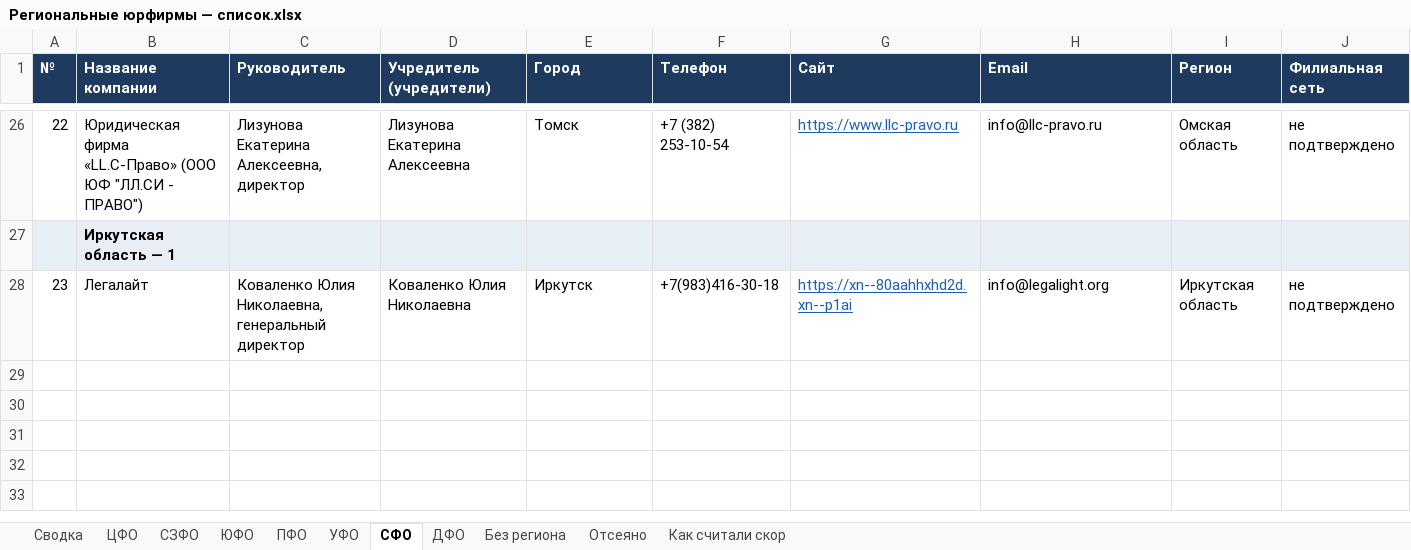
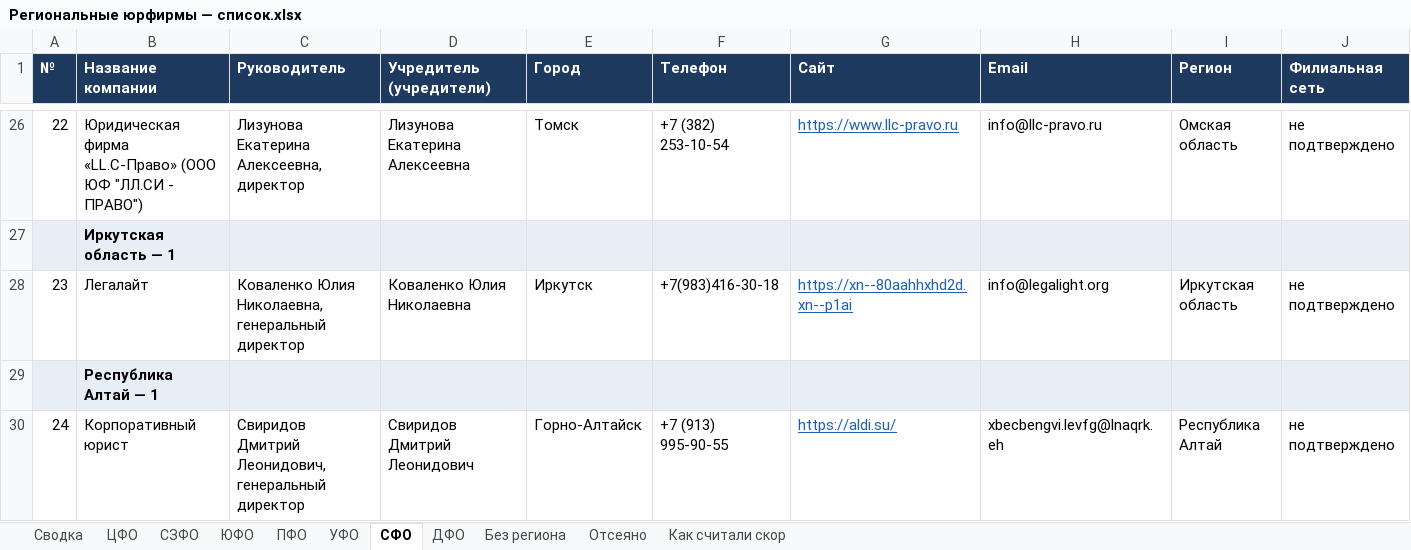
Before and after one commit to khokhlovvi/dengiipravo, an Excel workbook: 07 Партнёры/Рассылка региональным юрфирмам/Региональные юрфирмы — список.xlsx, sheet СФО, drawn as a sheet; only a part is shown, gaps mark what is left out; values as stored, in another font and other column widths than the file's, no borders; rows hold the shown columns only; the diff names each change by its address in the sheet, - before the commit and + after, or states it on an @@ line.

```diff
--- a/07 Партнёры/Рассылка региональным юрфирмам/Региональные юрфирмы — список.xlsx (sheet СФО)
+++ b/07 Партнёры/Рассылка региональным юрфирмам/Региональные юрфирмы — список.xlsx (sheet СФО)
+row 29:  | Республика Алтай — 1
+row 30: 24 | Корпоративный юрист | Свиридов Дмитрий Леонидович, генеральный директор | Свиридов Дмитрий Леонидович | Горно-Алтайск | +7 (913) 995-90-55 | https://aldi.su/ | xbecbengvi.levfg@lnaqrk.eh | Республика Алтай | не подтверждено
```
Also changed, not shown: sheet Сводка, sheet Отсеяно, sheet ЦФО, hidden cells.
